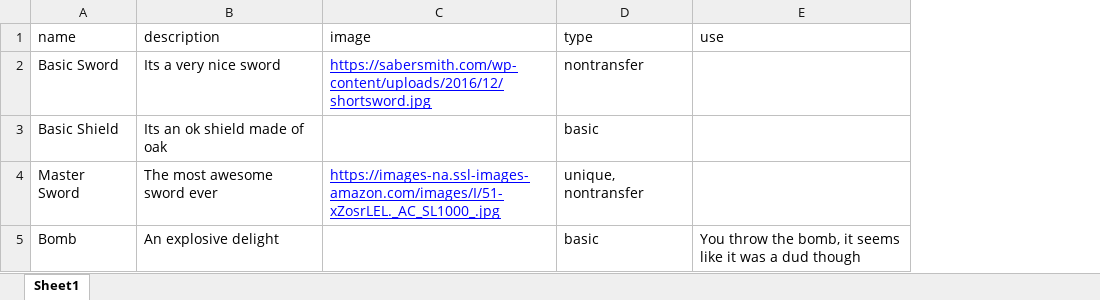
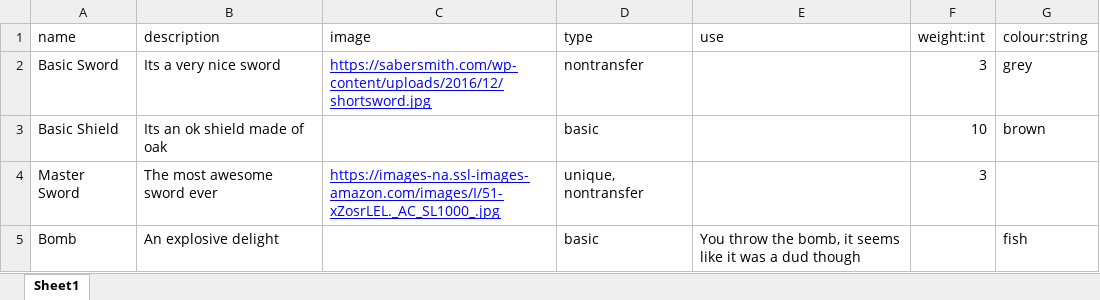
Before and after one commit to MetaverseRPN-LLC/RPForge-Issue-Tracker, an Excel workbook: csv_examples/item_example.xlsx, sheet Sheet1, drawn as a sheet; values as stored, in another font and other column widths than the file's, no borders; charts and pictures not drawn; the diff names each change by its address in the sheet, - before the commit and + after, or states it on an @@ line.

Commit message:
update item example to reflect attribute importing

```diff
--- a/csv_examples/item_example.xlsx (sheet Sheet1)
+++ b/csv_examples/item_example.xlsx (sheet Sheet1)
+column F (weight:int), rows 2-4: 3 | 10 | 3
+column G (colour:string), rows 2-5: grey | brown |  | fish
```
Also changed, not shown: charts or pictures, 1 other file.
